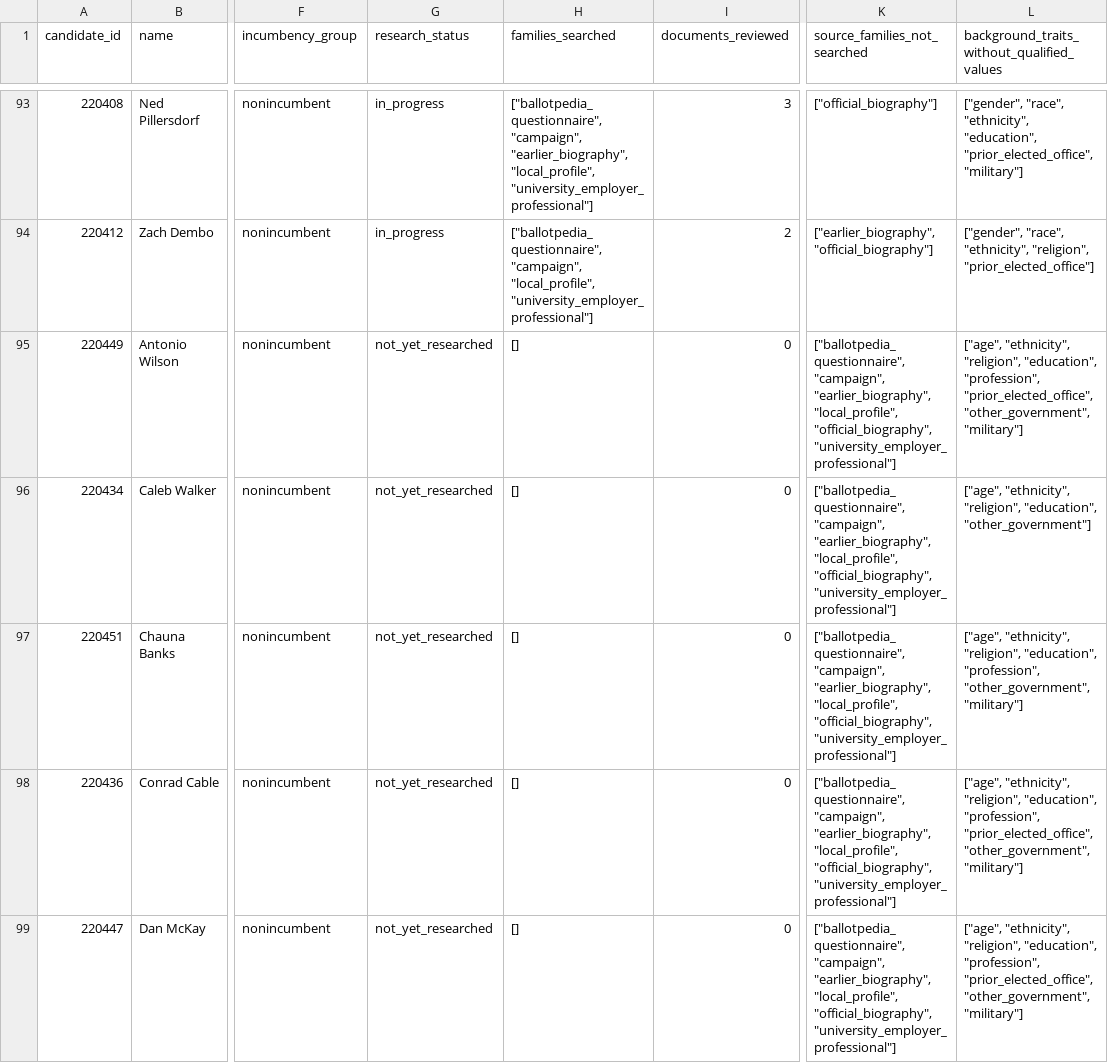
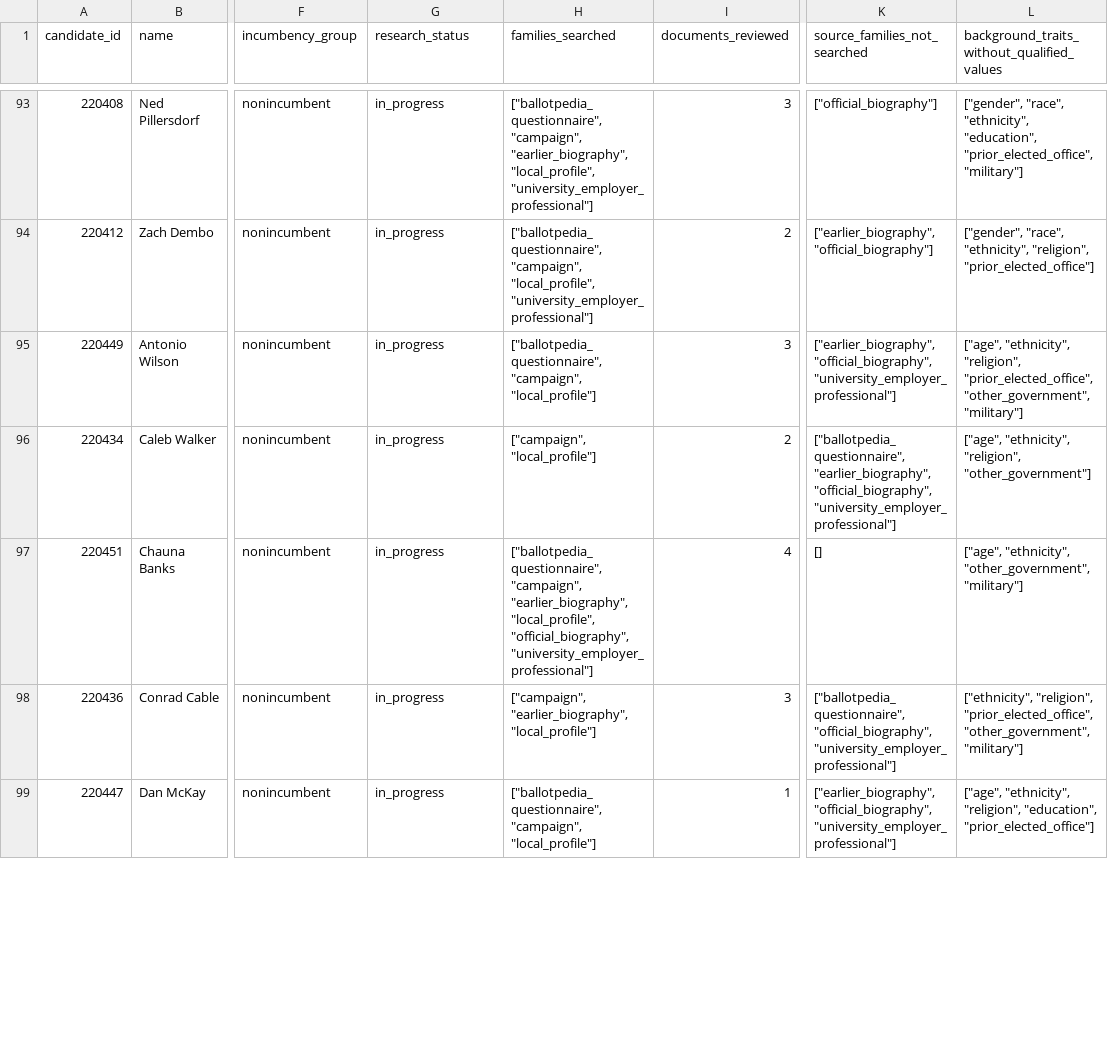
Before and after one commit to hanshanley/which-candidate, a CSV file: results/biographical-research/remaining-research-queue.csv, drawn as a sheet; only a part is shown, gaps mark what is left out; the diff covers the shown part only; the diff names each change by its address in the sheet, - before the commit and + after, or states it on an @@ line.

```diff
--- a/results/biographical-research/remaining-research-queue.csv
+++ b/results/biographical-research/remaining-research-queue.csv
-G95:G99 (research_status): not_yet_researched
+G95:G99 (research_status): in_progress
-H95 (families_searched): []
+H95 (families_searched): ["ballotpedia_questionnaire", "campaign", "local_profile"]
-I95 (documents_reviewed): 0
+I95 (documents_reviewed): 3
-K95 (source_families_not_searched): ["ballotpedia_questionnaire", "campaign", "earlier_biography", "local_profile", "official_biography", "university_employer_professional"]
+K95 (source_families_not_searched): ["earlier_biography", "official_biography", "university_employer_professional"]
-L95: …"ethnicity", "religion", "education", "profession", "prior_elected_office", "other_government",…
+L95: …"ethnicity", "religion", "prior_elected_office", "other_government",…
-H96 (families_searched): []
+H96 (families_searched): ["campaign", "local_profile"]
-I96 (documents_reviewed): 0
+I96 (documents_reviewed): 2
-K96 (source_families_not_searched): ["ballotpedia_questionnaire", "campaign", "earlier_biography", "local_profile", "official_biography", "university_employer_professional"]
+K96 (source_families_not_searched): ["ballotpedia_questionnaire", "earlier_biography", "official_biography", "university_employer_professional"]
-L96: …"ethnicity", "religion", "education", "other_government"]
+L96: …"ethnicity", "religion", "other_government"]
-H97 (families_searched): []
+H97 (families_searched): ["ballotpedia_questionnaire", "campaign", "earlier_biography", "local_profile", "official_biography", "university_employer_professional"]
-I97 (documents_reviewed): 0
+I97 (documents_reviewed): 4
-K97 (source_families_not_searched): ["ballotpedia_questionnaire", "campaign", "earlier_biography", "local_profile", "official_biography", "university_employer_professional"]
+K97 (source_families_not_searched): []
-L97: ["age", "ethnicity", "religion", "education", "profession", "other_government", "military"]
+L97: ["age", "ethnicity", "other_government", "military"]
-H98 (families_searched): []
+H98 (families_searched): ["campaign", "earlier_biography", "local_profile"]
-I98 (documents_reviewed): 0
+I98 (documents_reviewed): 3
-K98 (source_families_not_searched): ["ballotpedia_questionnaire", "campaign", "earlier_biography", "local_profile", "official_biography", "university_employer_professional"]
+K98 (source_families_not_searched): ["ballotpedia_questionnaire", "official_biography", "university_employer_professional"]
-L98: ["age", "ethnicity", "religion", "education", "profession", "prior_elected_office", "other_government",…
+L98: ["ethnicity", "religion", "prior_elected_office", "other_government",…
-H99 (families_searched): []
+H99 (families_searched): ["ballotpedia_questionnaire", "campaign", "local_profile"]
-I99 (documents_reviewed): 0
+I99 (documents_reviewed): 1
-K99 (source_families_not_searched): ["ballotpedia_questionnaire", "campaign", "earlier_biography", "local_profile", "official_biography", "university_employer_professional"]
+K99 (source_families_not_searched): ["earlier_biography", "official_biography", "university_employer_professional"]
-L99: …"religion", "education", "profession", "prior_elected_office", "other_government", "military"]
+L99: …"religion", "education", "prior_elected_office"]
```
Also changed, not shown: 39 edited cells elsewhere in this file, results/biographical-research/candidate-research-status.csv, results/biographical-research/coverage-by-party-and-incumbency.csv, 11 other files.
